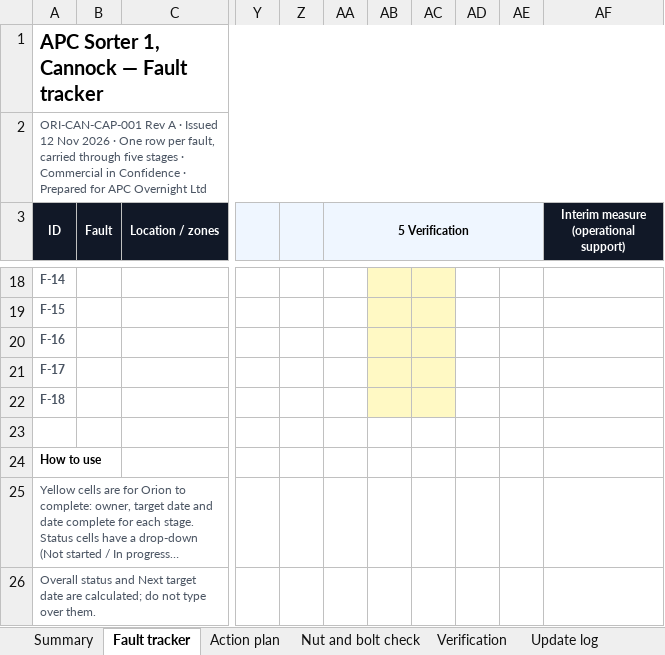
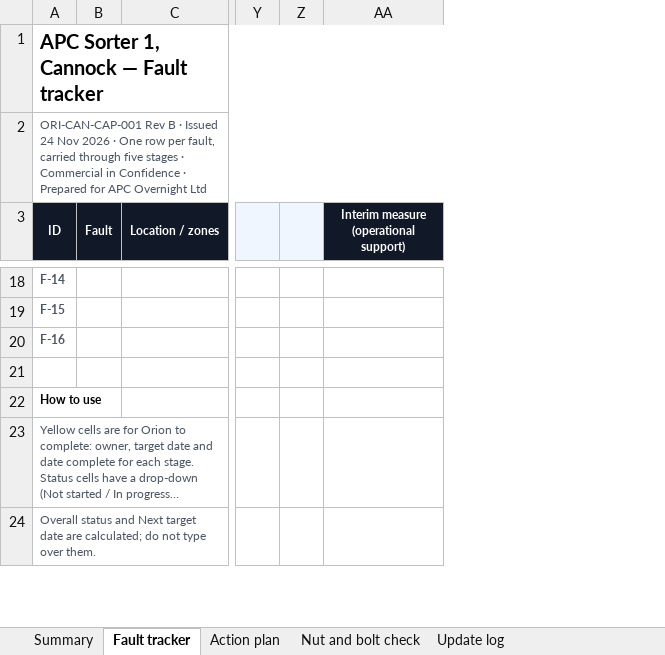
Before and after one commit to dannygrigg/orion-final-1605, an Excel workbook: share/apc-sorter1-cap/tracker.xlsx, sheet Fault tracker, drawn as a sheet; only a part is shown, gaps mark what is left out; long unchanged cells end in …; values as stored, in another font and other column widths than the file's, no borders; conditional formats not drawn; removed rows and columns are numbered as before the commit, all else as after; rows hold the shown columns only; the diff covers the shown part only; the diff names each change by its address in the sheet, - before the commit and + after, or states it on an @@ line.

```diff
--- a/share/apc-sorter1-cap/tracker.xlsx (sheet Fault tracker)
+++ b/share/apc-sorter1-cap/tracker.xlsx (sheet Fault tracker)
-sheet tab: Verification
-column Z, empty
-column AA (5 Verification), empty
-column AB, empty
-column AC, empty
-column AD, empty
-column AE, empty
+column Z, empty
-A2 (ID): ORI-CAN-CAP-001 Rev A · Issued 12 Nov 2026…
+A2 (ID): ORI-CAN-CAP-001 Rev B · Issued 24 Nov 2026…
-row 21: F-17
-row 22: F-18
```
Also changed, not shown: 106 edited cells and cell formats elsewhere in this sheet, sheet Summary, sheet Action plan, sheet Update log, sheet Nut and bolt check, formulas that keep their value, 3 other files.
